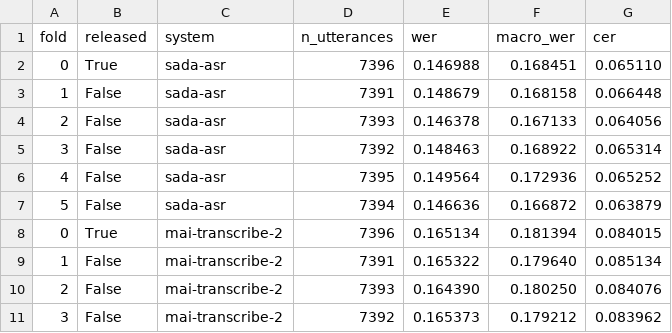
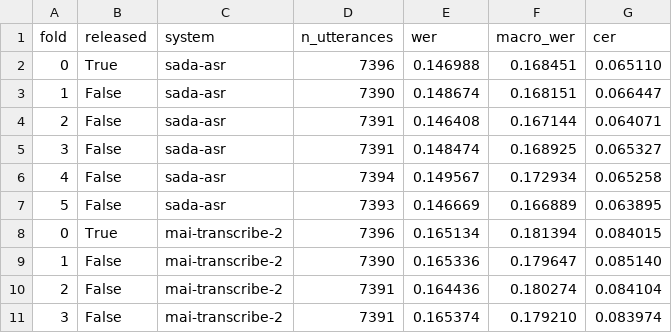
Before and after one commit to echonova-ai-solutions/arabic-asr-benchmark, a CSV file: results/echonova_20h/folds.csv, drawn as a sheet; only a part is shown; the diff covers the shown part only.

Commit message:
Add docs, leaderboard results, license and CI; make macro averages version-independent

```diff
--- a/results/echonova_20h/folds.csv
+++ b/results/echonova_20h/folds.csv
@@ -2,10 +2,10 @@ fold,released,system,n_utterances,wer,macro_wer,cer
 0,True,sada-asr,7396,0.146988,0.168451,0.065110
-1,False,sada-asr,7391,0.148679,0.168158,0.066448
-2,False,sada-asr,7393,0.146378,0.167133,0.064056
-3,False,sada-asr,7392,0.148463,0.168922,0.065314
-4,False,sada-asr,7395,0.149564,0.172936,0.065252
-5,False,sada-asr,7394,0.146636,0.166872,0.063879
+1,False,sada-asr,7390,0.148674,0.168151,0.066447
+2,False,sada-asr,7391,0.146408,0.167144,0.064071
+3,False,sada-asr,7391,0.148474,0.168925,0.065327
+4,False,sada-asr,7394,0.149567,0.172934,0.065258
+5,False,sada-asr,7393,0.146669,0.166889,0.063895
 0,True,mai-transcribe-2,7396,0.165134,0.181394,0.084015
-1,False,mai-transcribe-2,7391,0.165322,0.179640,0.085134
-2,False,mai-transcribe-2,7393,0.164390,0.180250,0.084076
-3,False,mai-transcribe-2,7392,0.165373,0.179212,0.083962
+1,False,mai-transcribe-2,7390,0.165336,0.179647,0.085140
+2,False,mai-transcribe-2,7391,0.164436,0.180274,0.084104
+3,False,mai-transcribe-2,7391,0.165374,0.179210,0.083974
```
Also changed, not shown: 107 edited cells elsewhere in this file, 25 other files.
